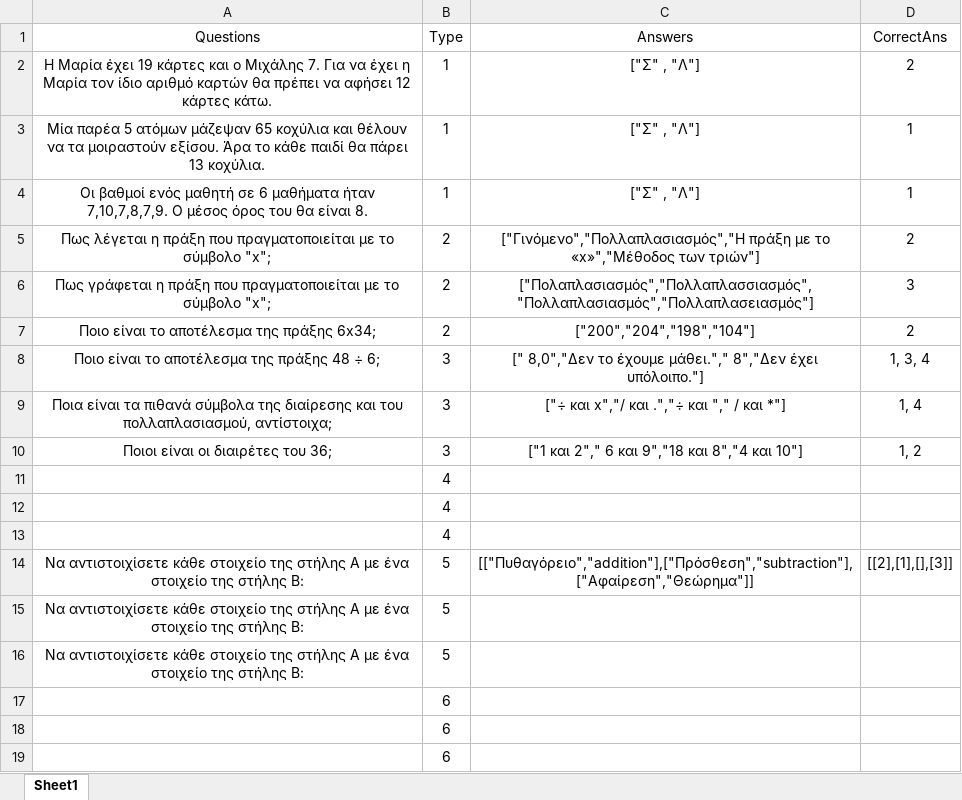
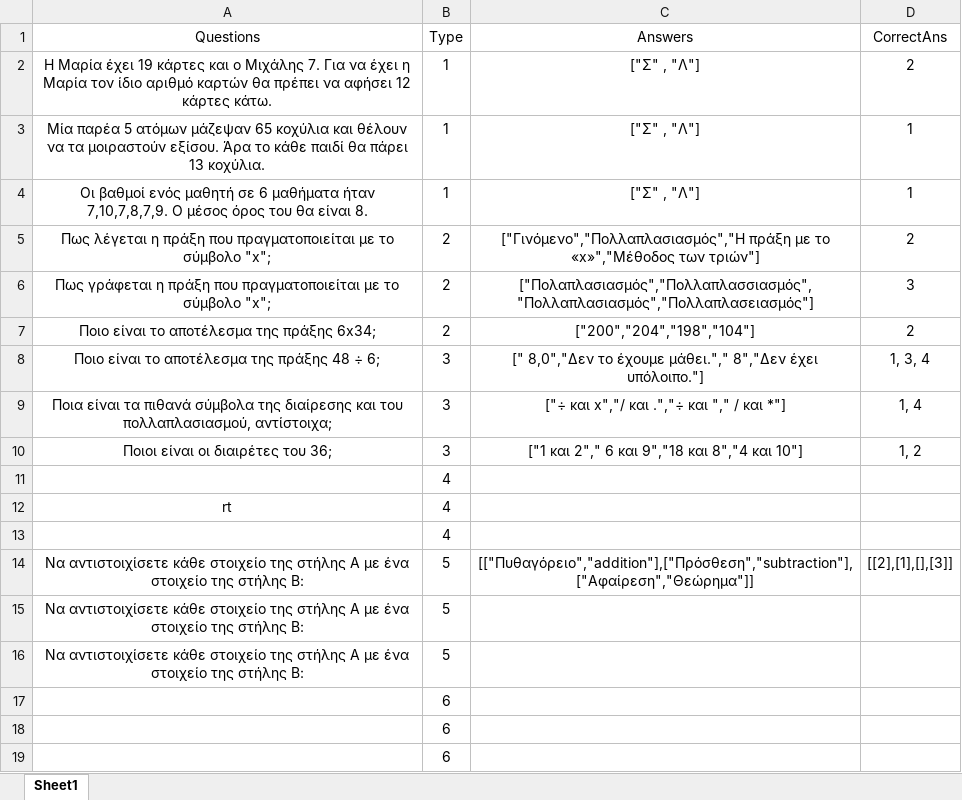
Before and after one commit to dimitrisstyl7/learning-management-software-project-2022-2023, an Excel workbook: Project_final_2022_2023/bin/Debug/net6.0-windows/Questions.xlsx, sheet Sheet1, drawn as a sheet; values as stored, in another font and other column widths than the file's, no borders; the diff names each change by its address in the sheet, - before the commit and + after, or states it on an @@ line.

Commit message:
changed excel file

```diff
--- a/Project_final_2022_2023/bin/Debug/net6.0-windows/Questions.xlsx (sheet Sheet1)
+++ b/Project_final_2022_2023/bin/Debug/net6.0-windows/Questions.xlsx (sheet Sheet1)
-A12 (Questions): (empty)
+A12 (Questions): rt
```
Also changed, not shown: 9 other files.
